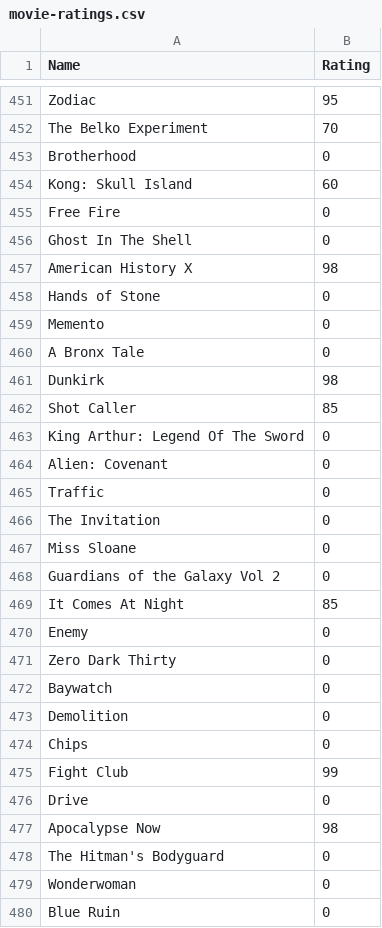
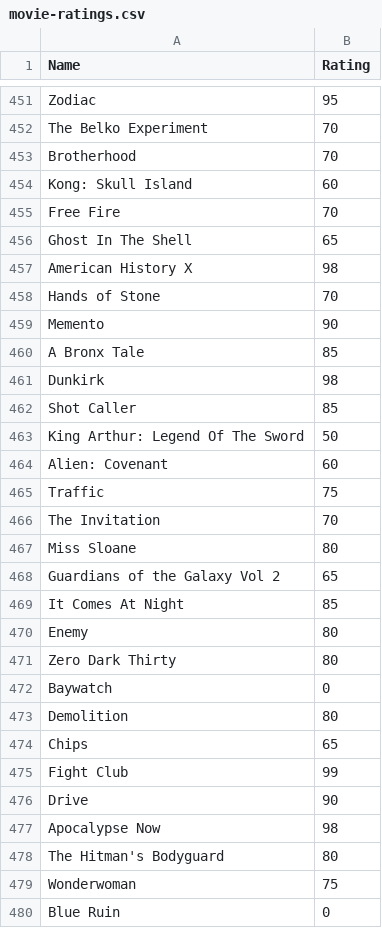
Before and after one commit to CScho96/Film-list, a CSV file: _data/movie-ratings.csv, drawn as a sheet; only a part is shown, gaps mark what is left out; the diff covers the shown part only.

Commit message:
Update movie-ratings.csv

```diff
--- a/_data/movie-ratings.csv
+++ b/_data/movie-ratings.csv
@@ -452,29 +452,29 @@ Zodiac,95
 The Belko Experiment,70
-Brotherhood,0
+Brotherhood,70
 Kong: Skull Island,60
-Free Fire,0
-Ghost In The Shell,0
+Free Fire,70
+Ghost In The Shell,65
 American History X,98
-Hands of Stone,0
-Memento,0
-A Bronx Tale,0
+Hands of Stone,70
+Memento,90
+A Bronx Tale,85
 Dunkirk,98
 Shot Caller,85
-King Arthur: Legend Of The Sword,0
-Alien: Covenant,0
-Traffic,0
-The Invitation,0
-Miss Sloane,0
-Guardians of the Galaxy Vol 2,0
+King Arthur: Legend Of The Sword,50
+Alien: Covenant,60
+Traffic,75
+The Invitation,70
+Miss Sloane,80
+Guardians of the Galaxy Vol 2,65
 It Comes At Night,85
-Enemy,0
-Zero Dark Thirty,0
+Enemy,80
+Zero Dark Thirty,80
 Baywatch,0
-Demolition,0
-Chips,0
+Demolition,80
+Chips,65
 Fight Club,99
-Drive,0
+Drive,90
 Apocalypse Now,98
-The Hitman's Bodyguard,0
-Wonderwoman,0
+The Hitman's Bodyguard,80
+Wonderwoman,75
 Blue Ruin,0
```
Also changed, not shown: 18 edited cells elsewhere in this file.
